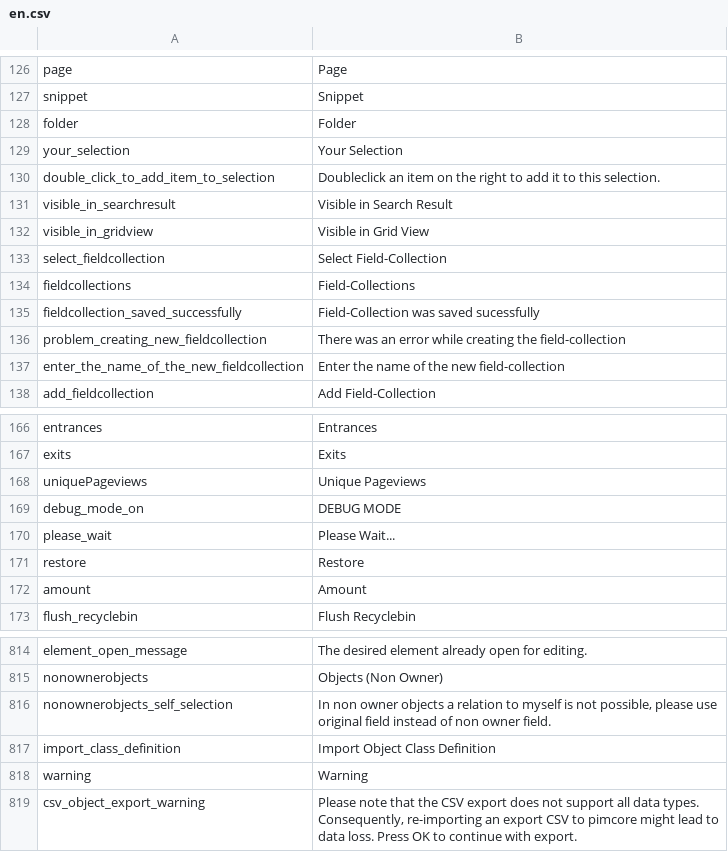
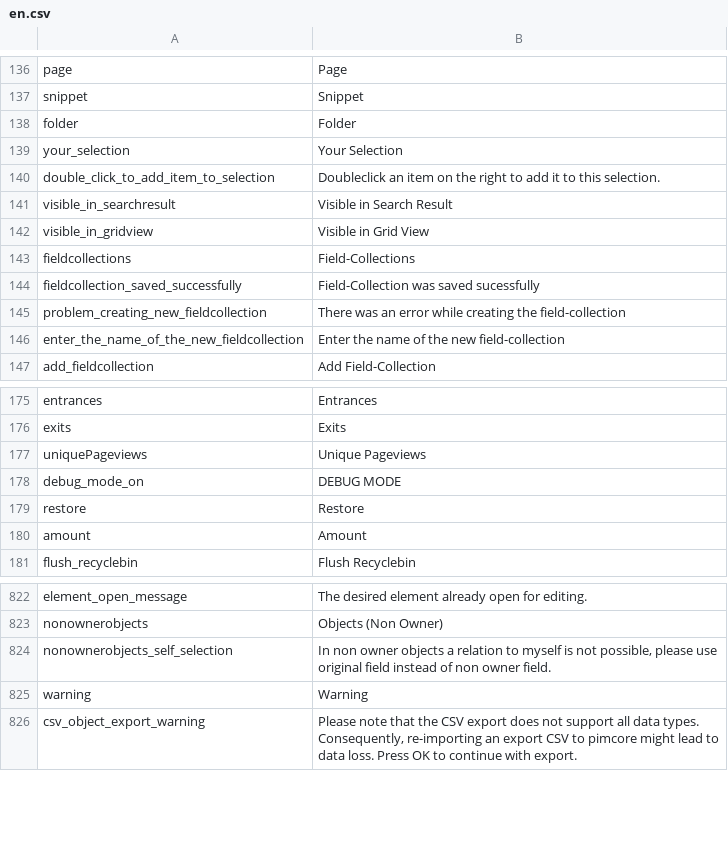
Before and after one commit to pimcore/pimcore, a CSV file: pimcore/config/texts/en.csv, drawn as a sheet; only a part is shown, gaps mark what is left out; the diff covers the shown part only.

```diff
--- a/pimcore/config/texts/en.csv
+++ b/pimcore/config/texts/en.csv
@@ -132,3 +142,2 @@
 "visible_in_gridview","Visible in Grid View"
-"select_fieldcollection","Select Field-Collection"
 "fieldcollections","Field-Collections"
@@ -169,3 +178,2 @@
 "debug_mode_on","DEBUG MODE"
-"please_wait","Please Wait..."
 "restore","Restore"
@@ -816,3 +824,2 @@
 "nonownerobjects_self_selection","In non owner objects a  relation to myself is not possible, please use original field instead of non owner field."
-"import_class_definition", "Import Object Class Definition"
 "warning","Warning"
```
Also changed, not shown: 13 added rows and 3 removed rows elsewhere in this file, 1 other file.
